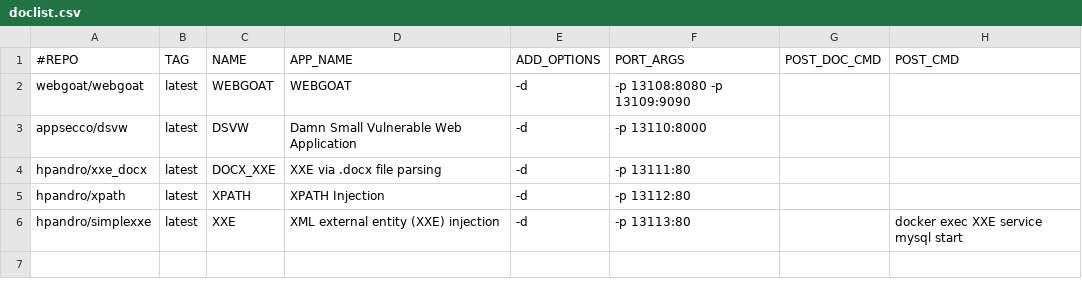
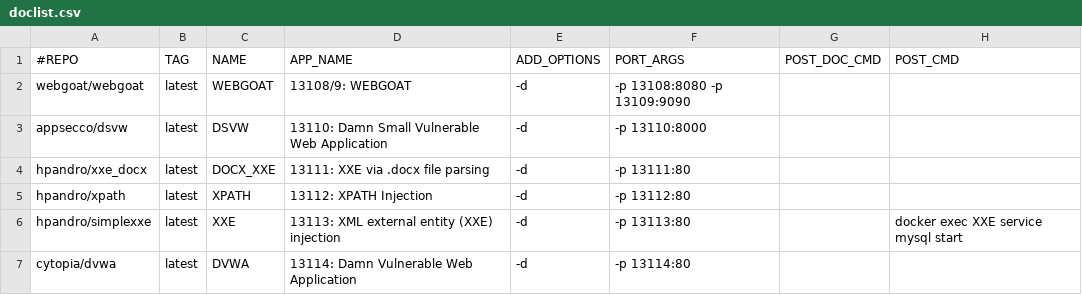
Before and after one commit to RavikumarRamesh/OVLC, a CSV file: doclist.csv, drawn as a sheet.

Commit message:
Update doclist.csv

```diff
--- a/doclist.csv
+++ b/doclist.csv
@@ -1,6 +1,7 @@
 #REPO,TAG,NAME,APP_NAME,ADD_OPTIONS,PORT_ARGS,POST_DOC_CMD,POST_CMD
-webgoat/webgoat,latest,WEBGOAT,WEBGOAT,-d,-p 13108:8080 -p 13109:9090,,
-appsecco/dsvw,latest,DSVW,Damn Small Vulnerable Web Application,-d,-p 13110:8000,,
-hpandro/xxe_docx,latest,DOCX_XXE,XXE via .docx file parsing,-d, -p 13111:80,,
-hpandro/xpath,latest,XPATH,XPATH Injection,-d, -p 13112:80,,
-hpandro/simplexxe,latest,XXE,XML external entity (XXE) injection,-d, -p 13113:80,,docker exec XXE service mysql start
+webgoat/webgoat,latest,WEBGOAT,13108/9: WEBGOAT,-d,-p 13108:8080 -p 13109:9090,,
+appsecco/dsvw,latest,DSVW,13110: Damn Small Vulnerable Web Application,-d,-p 13110:8000,,
+hpandro/xxe_docx,latest,DOCX_XXE,13111: XXE via .docx file parsing,-d, -p 13111:80,,
+hpandro/xpath,latest,XPATH,13112: XPATH Injection,-d, -p 13112:80,,
+hpandro/simplexxe,latest,XXE,13113: XML external entity (XXE) injection,-d, -p 13113:80,,docker exec XXE service mysql start
+cytopia/dvwa,latest,DVWA,13114: Damn Vulnerable Web Application,-d, -p 13114:80,,
```
